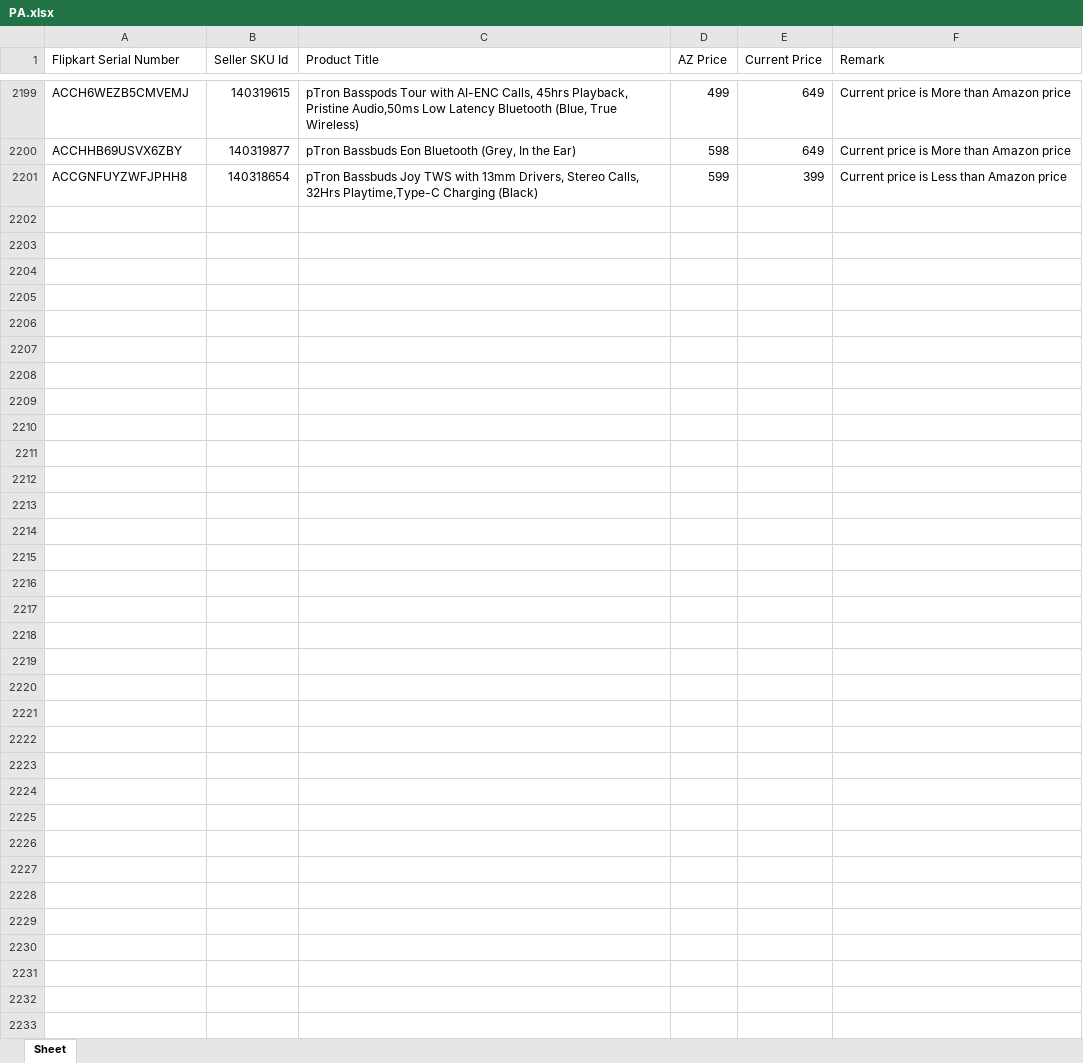
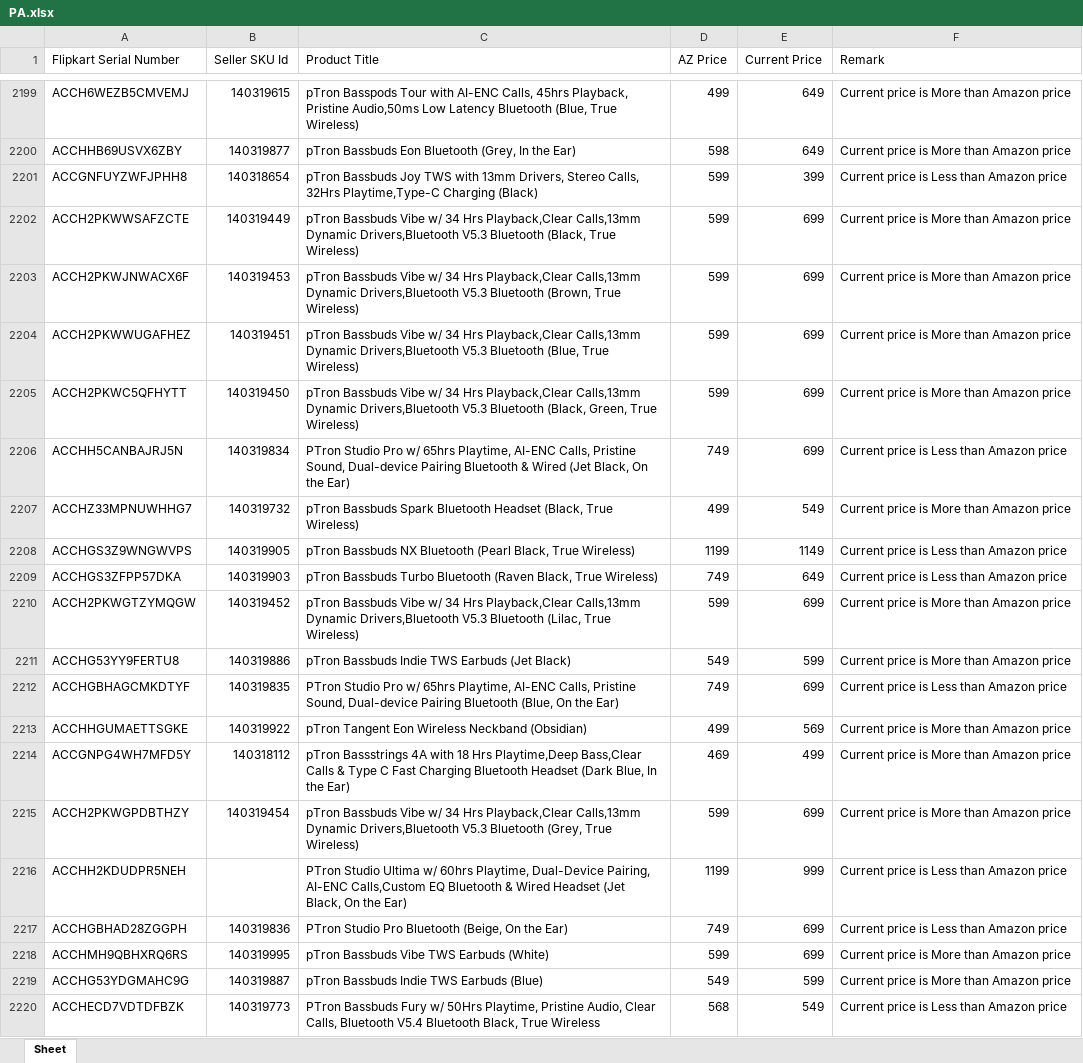
Before and after one commit to saiallaturthi/flipkart_prices, an Excel workbook: PA.xlsx, sheet Sheet, drawn as a sheet; only a part is shown, gaps mark what is left out; values as stored, in another font and other column widths than the file's, no borders; the diff covers the shown part only; the diff names each change by its address in the sheet, - before the commit and + after, or states it on an @@ line.

```diff
--- a/PA.xlsx (sheet Sheet)
+++ b/PA.xlsx (sheet Sheet)
+row 2202: ACCH2PKWWSAFZCTE | 140319449 | pTron Bassbuds Vibe w/ 34 Hrs Playback,Clear Calls,13mm Dynamic Drivers,Bluetooth V5.3 Bluetooth (Black, True Wireless) | 599 | 699 | Current price is More than Amazon price
+row 2203: ACCH2PKWJNWACX6F | 140319453 | pTron Bassbuds Vibe w/ 34 Hrs Playback,Clear Calls,13mm Dynamic Drivers,Bluetooth V5.3 Bluetooth (Brown, True Wireless) | 599 | 699 | Current price is More than Amazon price
+row 2204: ACCH2PKWWUGAFHEZ | 140319451 | pTron Bassbuds Vibe w/ 34 Hrs Playback,Clear Calls,13mm Dynamic Drivers,Bluetooth V5.3 Bluetooth (Blue, True Wireless) | 599 | 699 | Current price is More than Amazon price
+row 2205: ACCH2PKWC5QFHYTT | 140319450 | pTron Bassbuds Vibe w/ 34 Hrs Playback,Clear Calls,13mm Dynamic Drivers,Bluetooth V5.3 Bluetooth (Black, Green, True Wireless) | 599 | 699 | Current price is More than Amazon price
+row 2206: ACCHH5CANBAJRJ5N | 140319834 | PTron Studio Pro w/ 65hrs Playtime, AI-ENC Calls, Pristine Sound, Dual-device Pairing Bluetooth & Wired (Jet Black, On the Ear) | 749 | 699 | Current price is Less than Amazon price
+row 2207: ACCHZ33MPNUWHHG7 | 140319732 | pTron Bassbuds Spark Bluetooth Headset (Black, True Wireless) | 499 | 549 | Current price is More than Amazon price
+row 2208: ACCHGS3Z9WNGWVPS | 140319905 | pTron Bassbuds NX Bluetooth (Pearl Black, True Wireless) | 1199 | 1149 | Current price is Less than Amazon price
+row 2209: ACCHGS3ZFPP57DKA | 140319903 | pTron Bassbuds Turbo Bluetooth (Raven Black, True Wireless) | 749 | 649 | Current price is Less than Amazon price
+row 2210: ACCH2PKWGTZYMQGW | 140319452 | pTron Bassbuds Vibe w/ 34 Hrs Playback,Clear Calls,13mm Dynamic Drivers,Bluetooth V5.3 Bluetooth (Lilac, True Wireless) | 599 | 699 | Current price is More than Amazon price
+row 2211: ACCHG53YY9FERTU8 | 140319886 | pTron Bassbuds Indie TWS Earbuds (Jet Black) | 549 | 599 | Current price is More than Amazon price
+row 2212: ACCHGBHAGCMKDTYF | 140319835 | PTron Studio Pro w/ 65hrs Playtime, AI-ENC Calls, Pristine Sound, Dual-device Pairing Bluetooth (Blue, On the Ear) | 749 | 699 | Current price is Less than Amazon price
+row 2213: ACCHHGUMAETTSGKE | 140319922 | pTron Tangent Eon Wireless Neckband (Obsidian) | 499 | 569 | Current price is More than Amazon price
+row 2214: ACCGNPG4WH7MFD5Y | 140318112 | pTron Bassstrings 4A with 18 Hrs Playtime,Deep Bass,Clear Calls & Type C Fast Charging Bluetooth Headset (Dark Blue, In the Ear) | 469 | 499 | Current price is More than Amazon price
+row 2215: ACCH2PKWGPDBTHZY | 140319454 | pTron Bassbuds Vibe w/ 34 Hrs Playback,Clear Calls,13mm Dynamic Drivers,Bluetooth V5.3 Bluetooth (Grey, True Wireless) | 599 | 699 | Current price is More than Amazon price
+row 2216: ACCHH2KDUDPR5NEH |  | PTron Studio Ultima w/ 60hrs Playtime, Dual-Device Pairing, AI-ENC Calls,Custom EQ Bluetooth & Wired Headset (Jet Black, On the Ear) | 1199 | 999 | Current price is Less than Amazon price
+row 2217: ACCHGBHAD28ZGGPH | 140319836 | PTron Studio Pro Bluetooth (Beige, On the Ear) | 749 | 699 | Current price is Less than Amazon price
+row 2218: ACCHMH9QBHXRQ6RS | 140319995 | pTron Bassbuds Vibe TWS Earbuds (White) | 599 | 699 | Current price is More than Amazon price
+row 2219: ACCHG53YDGMAHC9G | 140319887 | pTron Bassbuds Indie TWS Earbuds (Blue) | 549 | 599 | Current price is More than Amazon price
+row 2220: ACCHECD7VDTDFBZK | 140319773 | PTron Bassbuds Fury w/ 50Hrs Playtime, Pristine Audio, Clear Calls, Bluetooth V5.4 Bluetooth Black, True Wireless | 568 | 549 | Current price is Less than Amazon price
```
Also changed, not shown: 14 added rows elsewhere in this sheet, FK Walkthrough 11th aug.xlsx, HA.xlsx, 3 other files.
